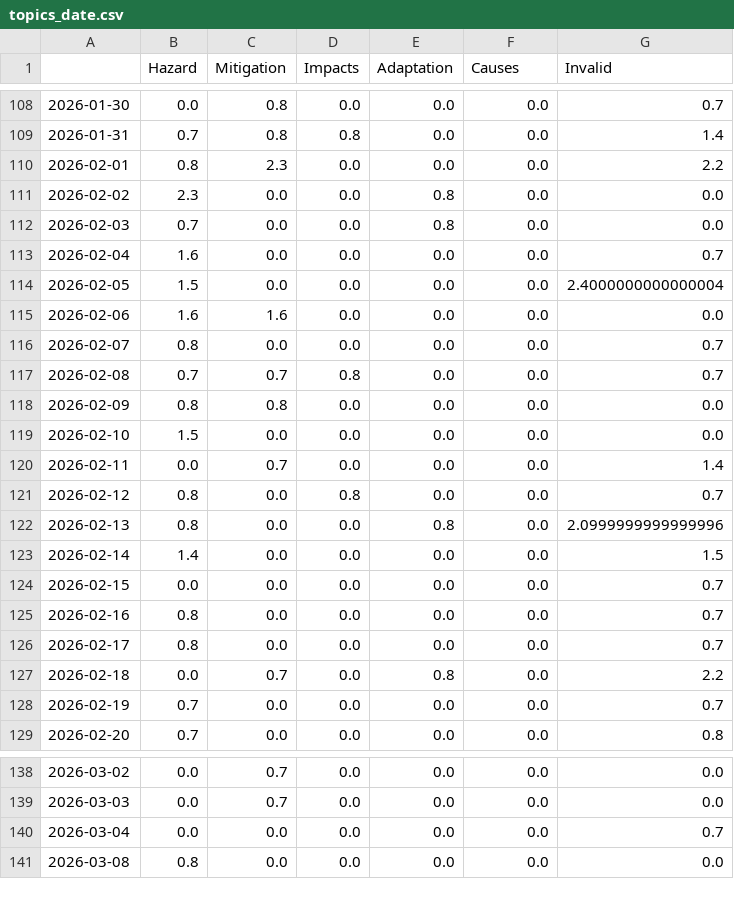
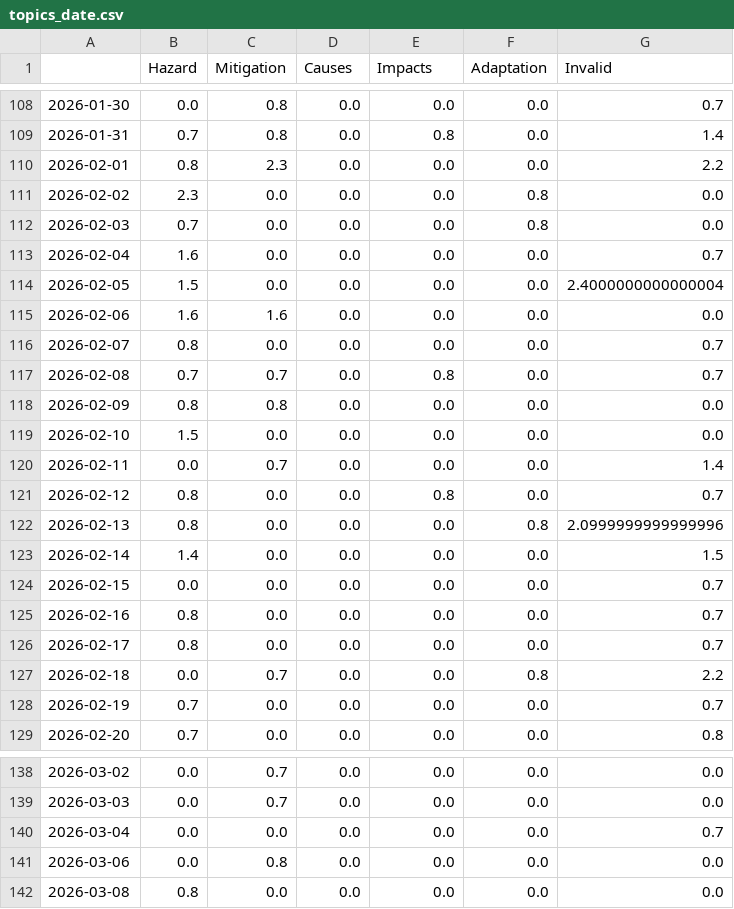
Before and after one commit to svpblank1/FogIsComing, a CSV file: csv/topics_date.csv, drawn as a sheet; only a part is shown, gaps mark what is left out; the diff covers the shown part only.

```diff
--- a/csv/topics_date.csv
+++ b/csv/topics_date.csv
@@ -1 +1 @@
-,Hazard,Mitigation,Impacts,Adaptation,Causes,Invalid
+,Hazard,Mitigation,Causes,Impacts,Adaptation,Invalid
@@ -108,6 +108,6 @@
 2026-01-30,0.0,0.8,0.0,0.0,0.0,0.7
-2026-01-31,0.7,0.8,0.8,0.0,0.0,1.4
+2026-01-31,0.7,0.8,0.0,0.8,0.0,1.4
 2026-02-01,0.8,2.3,0.0,0.0,0.0,2.2
-2026-02-02,2.3,0.0,0.0,0.8,0.0,0.0
-2026-02-03,0.7,0.0,0.0,0.8,0.0,0.0
+2026-02-02,2.3,0.0,0.0,0.0,0.8,0.0
+2026-02-03,0.7,0.0,0.0,0.0,0.8,0.0
 2026-02-04,1.6,0.0,0.0,0.0,0.0,0.7
@@ -116,3 +116,3 @@
 2026-02-07,0.8,0.0,0.0,0.0,0.0,0.7
-2026-02-08,0.7,0.7,0.8,0.0,0.0,0.7
+2026-02-08,0.7,0.7,0.0,0.8,0.0,0.7
 2026-02-09,0.8,0.8,0.0,0.0,0.0,0.0
@@ -120,4 +120,4 @@
 2026-02-11,0.0,0.7,0.0,0.0,0.0,1.4
-2026-02-12,0.8,0.0,0.8,0.0,0.0,0.7
-2026-02-13,0.8,0.0,0.0,0.8,0.0,2.0999999999999996
+2026-02-12,0.8,0.0,0.0,0.8,0.0,0.7
+2026-02-13,0.8,0.0,0.0,0.0,0.8,2.0999999999999996
 2026-02-14,1.4,0.0,0.0,0.0,0.0,1.5
@@ -126,3 +126,3 @@
 2026-02-17,0.8,0.0,0.0,0.0,0.0,0.7
-2026-02-18,0.0,0.7,0.0,0.8,0.0,2.2
+2026-02-18,0.0,0.7,0.0,0.0,0.8,2.2
 2026-02-19,0.7,0.0,0.0,0.0,0.0,0.7
@@ -140,2 +140,3 @@
 2026-03-04,0.0,0.0,0.0,0.0,0.0,0.7
+2026-03-06,0.0,0.8,0.0,0.0,0.0,0.0
 2026-03-08,0.8,0.0,0.0,0.0,0.0,0.0
```
Also changed, not shown: 79 edited cells elsewhere in this file, 5 other files.
